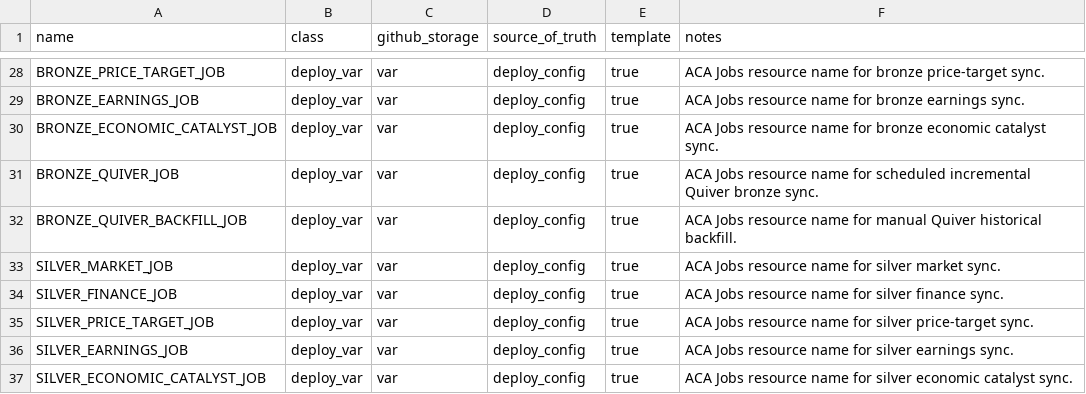
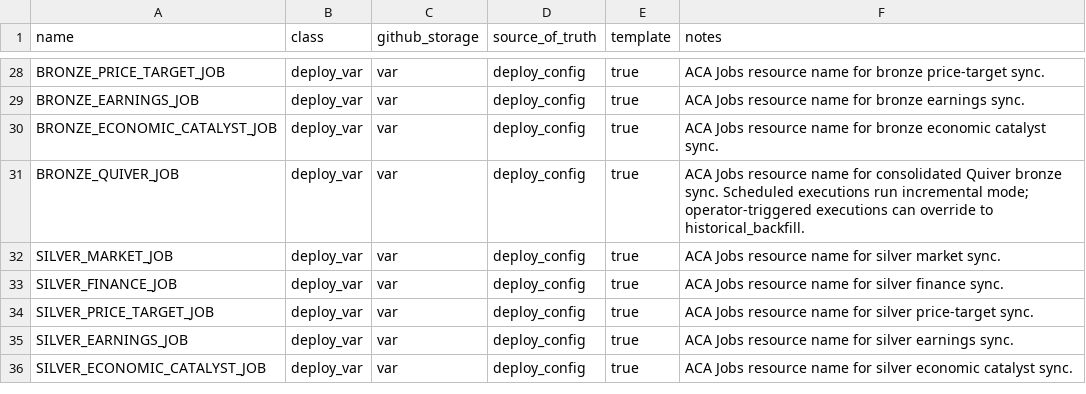
Before and after one commit to koala-man-64/asset-allocation-jobs, a CSV file: docs/ops/env-contract.csv, drawn as a sheet; only a part is shown, gaps mark what is left out.

Commit message:
consolidate quiver

```diff
--- a/docs/ops/env-contract.csv
+++ b/docs/ops/env-contract.csv
@@ -30,4 +30,3 @@ BRONZE_EARNINGS_JOB,deploy_var,var,deploy_config,true,ACA Jobs resource name for
 BRONZE_ECONOMIC_CATALYST_JOB,deploy_var,var,deploy_config,true,ACA Jobs resource name for bronze economic catalyst sync.
-BRONZE_QUIVER_JOB,deploy_var,var,deploy_config,true,ACA Jobs resource name for scheduled incremental Quiver bronze sync.
-BRONZE_QUIVER_BACKFILL_JOB,deploy_var,var,deploy_config,true,ACA Jobs resource name for manual Quiver historical backfill.
+BRONZE_QUIVER_JOB,deploy_var,var,deploy_config,true,ACA Jobs resource name for consolidated Quiver bronze sync. Scheduled executions run incremental mode; operator-triggered executions can override to historical_backfill.
 SILVER_MARKET_JOB,deploy_var,var,deploy_config,true,ACA Jobs resource name for silver market sync.
```
Also changed, not shown: 19 other files.
